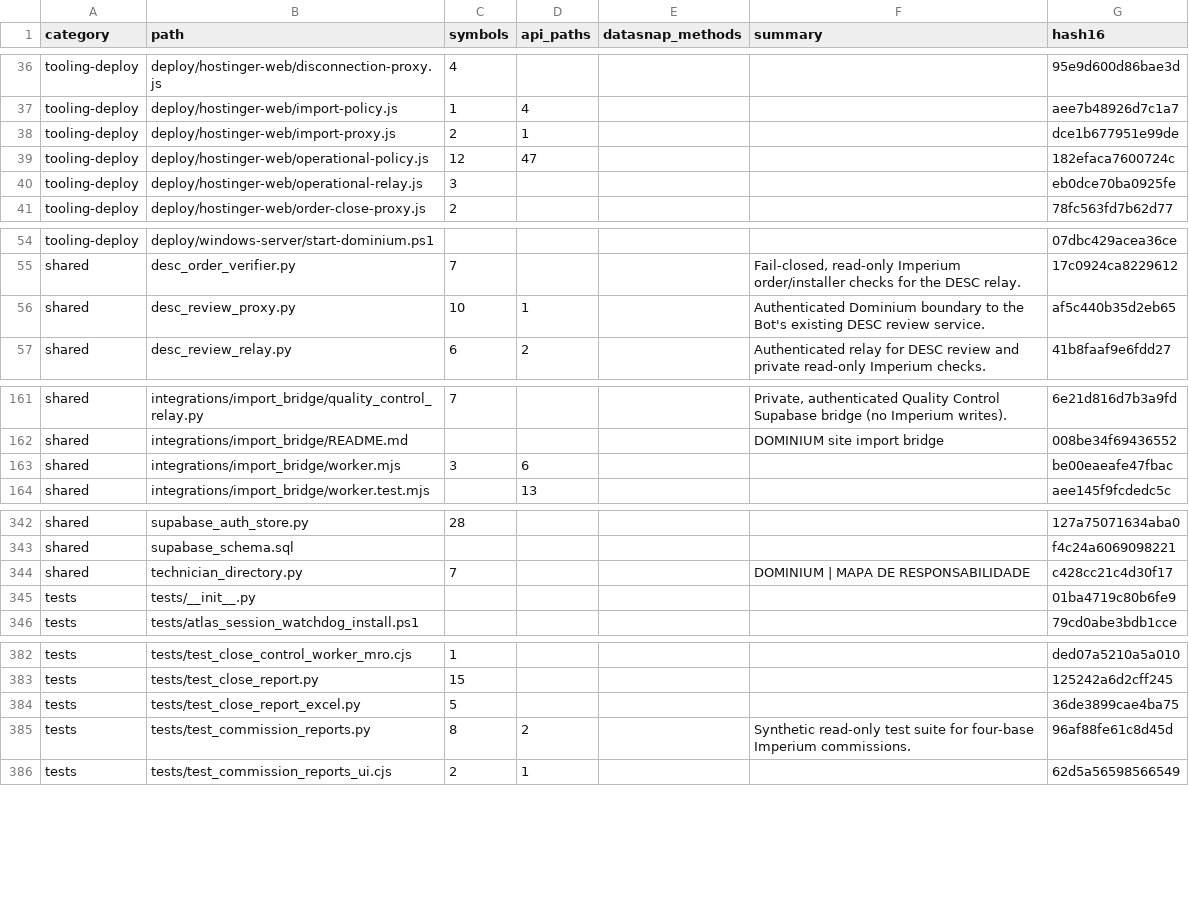
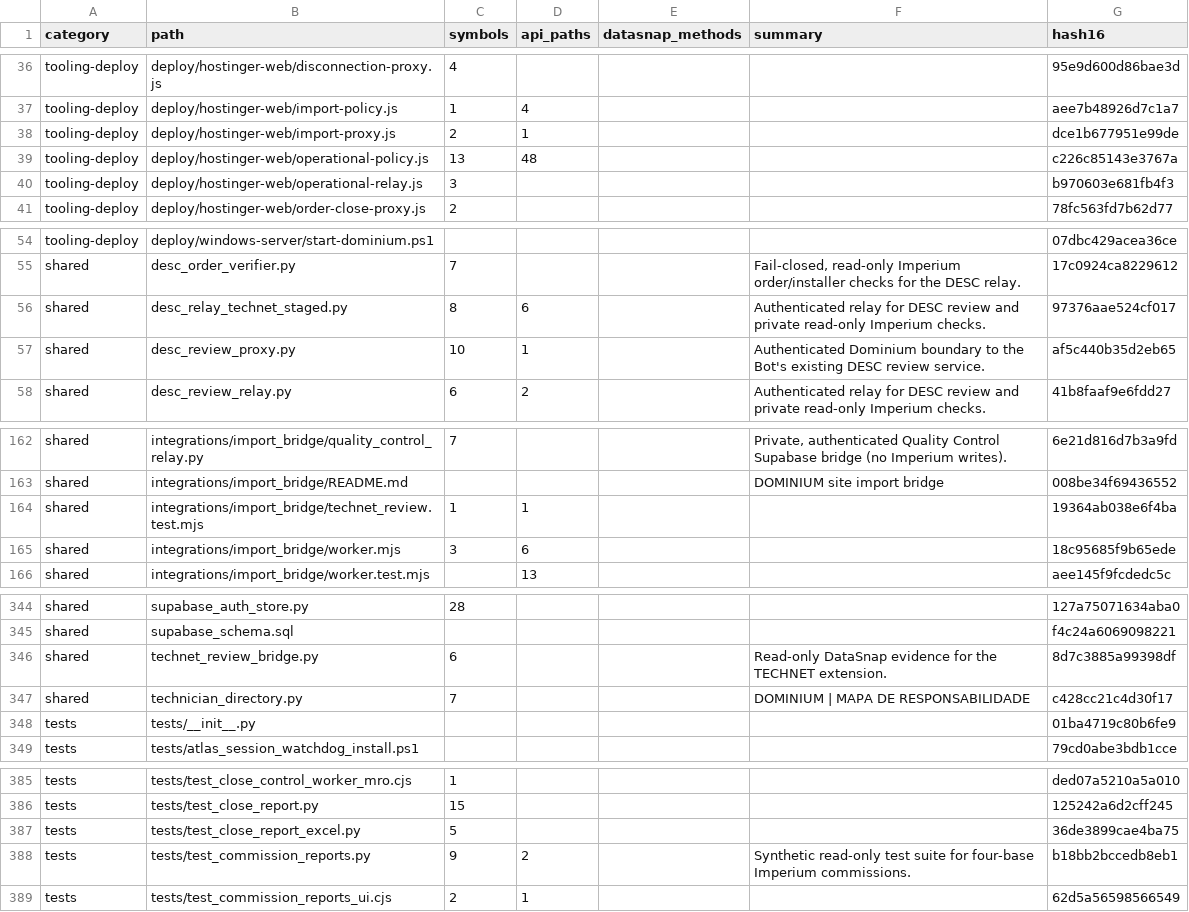
Before and after one commit to clarotechnet/dominium, a TSV file: .dominium/file-index.tsv, drawn as a sheet; only a part is shown, gaps mark what is left out; the diff covers the shown part only.

```diff
--- a/.dominium/file-index.tsv
+++ b/.dominium/file-index.tsv
@@ -38,4 +38,4 @@ tooling-deploy	deploy/hostinger-web/import-policy.js	1	4			aee7b48926d7c1a7
 tooling-deploy	deploy/hostinger-web/import-proxy.js	2	1			dce1b677951e99de
-tooling-deploy	deploy/hostinger-web/operational-policy.js	12	47			182efaca7600724c
-tooling-deploy	deploy/hostinger-web/operational-relay.js	3				eb0dce70ba0925fe
+tooling-deploy	deploy/hostinger-web/operational-policy.js	13	48			c226c85143e3767a
+tooling-deploy	deploy/hostinger-web/operational-relay.js	3				b970603e681fb4f3
 tooling-deploy	deploy/hostinger-web/order-close-proxy.js	2				78fc563fd7b62d77
@@ -55,2 +55,3 @@ tooling-deploy	deploy/windows-server/start-dominium.ps1					07dbc429acea36ce
 shared	desc_order_verifier.py	7			Fail-closed, read-only Imperium order/installer checks for the DESC relay.	17c0924ca8229612
+shared	desc_relay_technet_staged.py	8	6		Authenticated relay for DESC review and private read-only Imperium checks.	97376aae524cf017
 shared	desc_review_proxy.py	10	1		Authenticated Dominium boundary to the Bot's existing DESC review service.	af5c440b35d2eb65
@@ -162,3 +163,4 @@ shared	integrations/import_bridge/quality_control_relay.py	7			Private, authenti
 shared	integrations/import_bridge/README.md				DOMINIUM site import bridge	008be34f69436552
-shared	integrations/import_bridge/worker.mjs	3	6			be00eaeafe47fbac
+shared	integrations/import_bridge/technet_review.test.mjs	1	1			19364ab038e6f4ba
+shared	integrations/import_bridge/worker.mjs	3	6			18c95685f9b65ede
 shared	integrations/import_bridge/worker.test.mjs		13			aee145f9fcdedc5c
@@ -343,2 +345,3 @@ shared	supabase_auth_store.py	28				127a75071634aba0
 shared	supabase_schema.sql					f4c24a6069098221
+shared	technet_review_bridge.py	6			Read-only DataSnap evidence for the TECHNET extension.	8d7c3885a99398df
 shared	technician_directory.py	7			DOMINIUM | MAPA DE RESPONSABILIDADE	c428cc21c4d30f17
@@ -384,3 +387,3 @@ tests	tests/test_close_report.py	15				125242a6d2cff245
 tests	tests/test_close_report_excel.py	5				36de3899cae4ba75
-tests	tests/test_commission_reports.py	8	2		Synthetic read-only test suite for four-base Imperium commissions.	96af88fe61c8d45d
+tests	tests/test_commission_reports.py	9	2		Synthetic read-only test suite for four-base Imperium commissions.	b18bb2bccedb8eb1
 tests	tests/test_commission_reports_ui.cjs	2	1			62d5a56598566549
```
Also changed, not shown: 2 edited cells elsewhere in this file, .dominium/api-index.tsv, .dominium/dependency-index.tsv, 8 other files.
